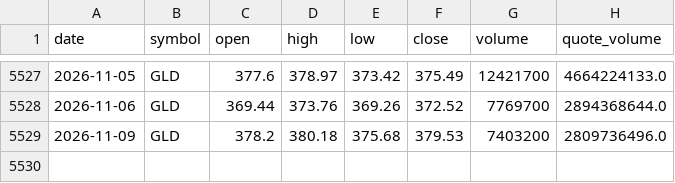
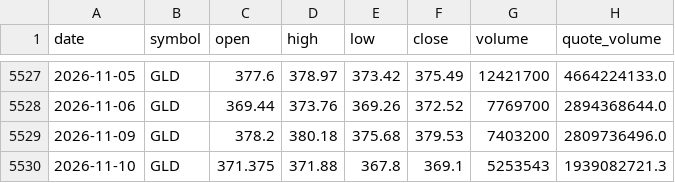
Before and after one commit to bsachart/finance-metrics-fetch, a CSV file: data/market/GLD.csv, drawn as a sheet; only a part is shown, gaps mark what is left out; the diff names each change by its address in the sheet, - before the commit and + after, or states it on an @@ line.

```diff
--- a/data/market/GLD.csv
+++ b/data/market/GLD.csv
+row 5530: 2026-11-10 | GLD | 371.375 | 371.88 | 367.8 | 369.1 | 5253543 | 1939082721.3
```
Also changed, not shown: data/market/GOOGL.csv, data/market/INTC.csv, 8 other files.
